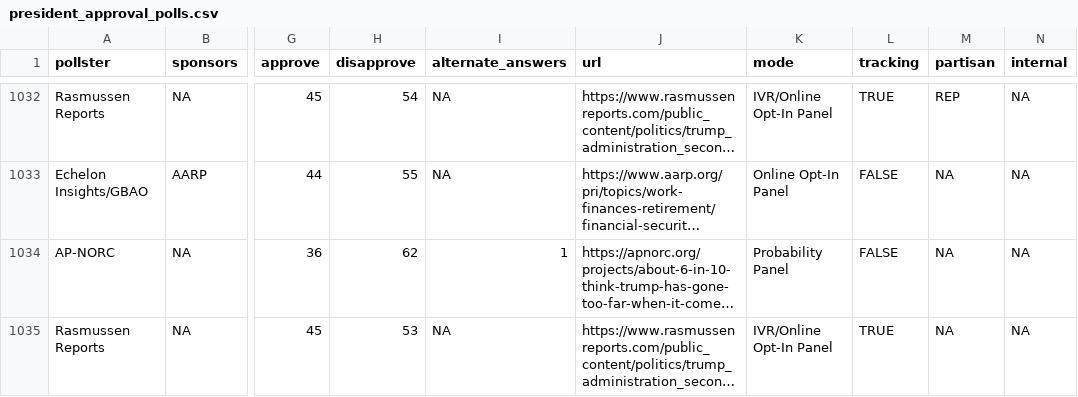
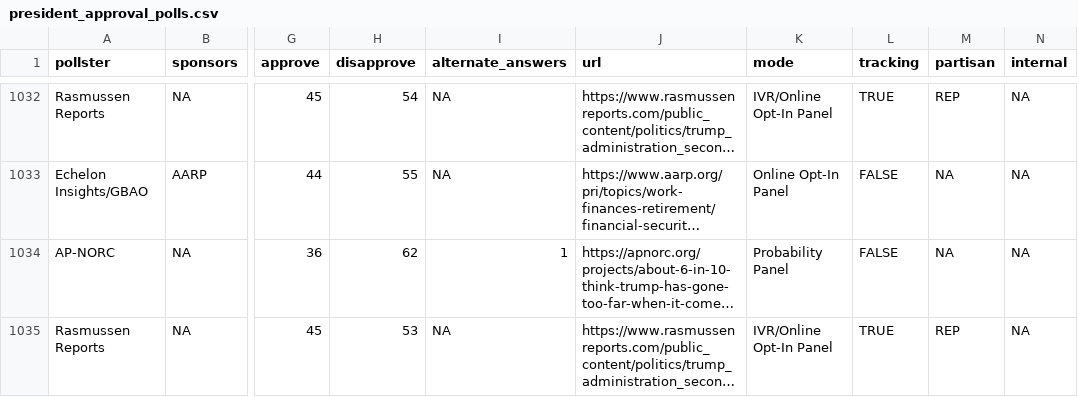
Before and after one commit to Hackquantumcpp/snoutcounter-backend, a CSV file: data/president_approval_polls.csv, drawn as a sheet; only a part is shown, gaps mark what is left out; long unchanged cells end in …; the diff names each change by its address in the sheet, - before the commit and + after, or states it on an @@ line.

Commit message:
corrected data

```diff
--- a/data/president_approval_polls.csv
+++ b/data/president_approval_polls.csv
-M1035 (partisan): NA
+M1035 (partisan): REP
```
